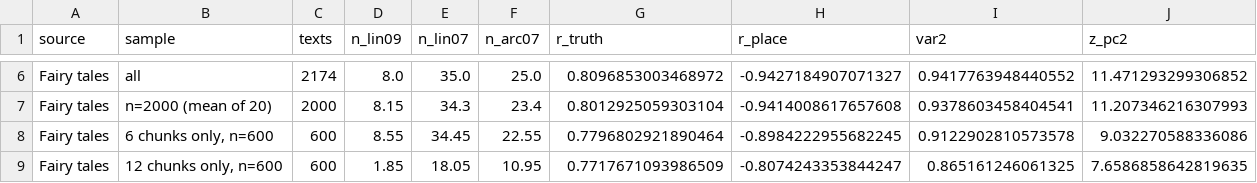
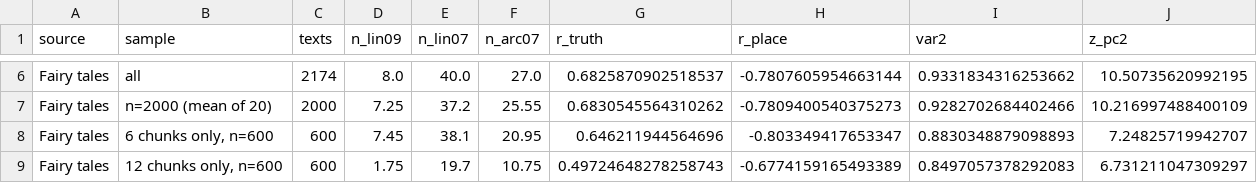
Before and after one commit to OlegDurandin/plot-arceology, a CSV file: results/prose_proj/comparison.csv, drawn as a sheet; only a part is shown, gaps mark what is left out; the diff covers the shown part only; the diff names each change by its address in the sheet, - before the commit and + after, or states it on an @@ line.

```diff
--- a/results/prose_proj/comparison.csv
+++ b/results/prose_proj/comparison.csv
-E6 (n_lin07): 35.0
+E6 (n_lin07): 40.0
-F6 (n_arc07): 25.0
+F6 (n_arc07): 27.0
-G6 (r_truth): 0.8096853003468972
+G6 (r_truth): 0.6825870902518537
-H6 (r_place): -0.9427184907071327
+H6 (r_place): -0.7807605954663144
-I6 (var2): 0.9417763948440552
+I6 (var2): 0.9331834316253662
-J6 (z_pc2): 11.471293299306852
+J6 (z_pc2): 10.50735620992195
-D7 (n_lin09): 8.15
+D7 (n_lin09): 7.25
-E7 (n_lin07): 34.3
+E7 (n_lin07): 37.2
-F7 (n_arc07): 23.4
+F7 (n_arc07): 25.55
-G7 (r_truth): 0.8012925059303104
+G7 (r_truth): 0.6830545564310262
-H7 (r_place): -0.9414008617657608
+H7 (r_place): -0.7809400540375273
-I7 (var2): 0.9378603458404541
+I7 (var2): 0.9282702684402466
-J7 (z_pc2): 11.207346216307993
+J7 (z_pc2): 10.216997488400109
-D8 (n_lin09): 8.55
+D8 (n_lin09): 7.45
-E8 (n_lin07): 34.45
+E8 (n_lin07): 38.1
-F8 (n_arc07): 22.55
+F8 (n_arc07): 20.95
-G8 (r_truth): 0.7796802921890464
+G8 (r_truth): 0.646211944564696
-H8 (r_place): -0.8984222955682245
+H8 (r_place): -0.803349417653347
-I8 (var2): 0.9122902810573578
+I8 (var2): 0.8830348879098893
-J8 (z_pc2): 9.032270588336086
+J8 (z_pc2): 7.24825719942707
-D9 (n_lin09): 1.85
+D9 (n_lin09): 1.75
-E9 (n_lin07): 18.05
+E9 (n_lin07): 19.7
-F9 (n_arc07): 10.95
+F9 (n_arc07): 10.75
-G9 (r_truth): 0.7717671093986509
+G9 (r_truth): 0.49724648278258743
-H9 (r_place): -0.8074243353844247
+H9 (r_place): -0.6774159165493389
-I9 (var2): 0.865161246061325
+I9 (var2): 0.8497057378292083
-J9 (z_pc2): 7.6586858642819635
+J9 (z_pc2): 6.731211047309297
```
Also changed, not shown: 4 added rows and 55 edited cells elsewhere in this file, results/PROJ_PROZA/topic_trends.csv, results/PROJ_TALES/topic_trends.csv, 23 other files.
